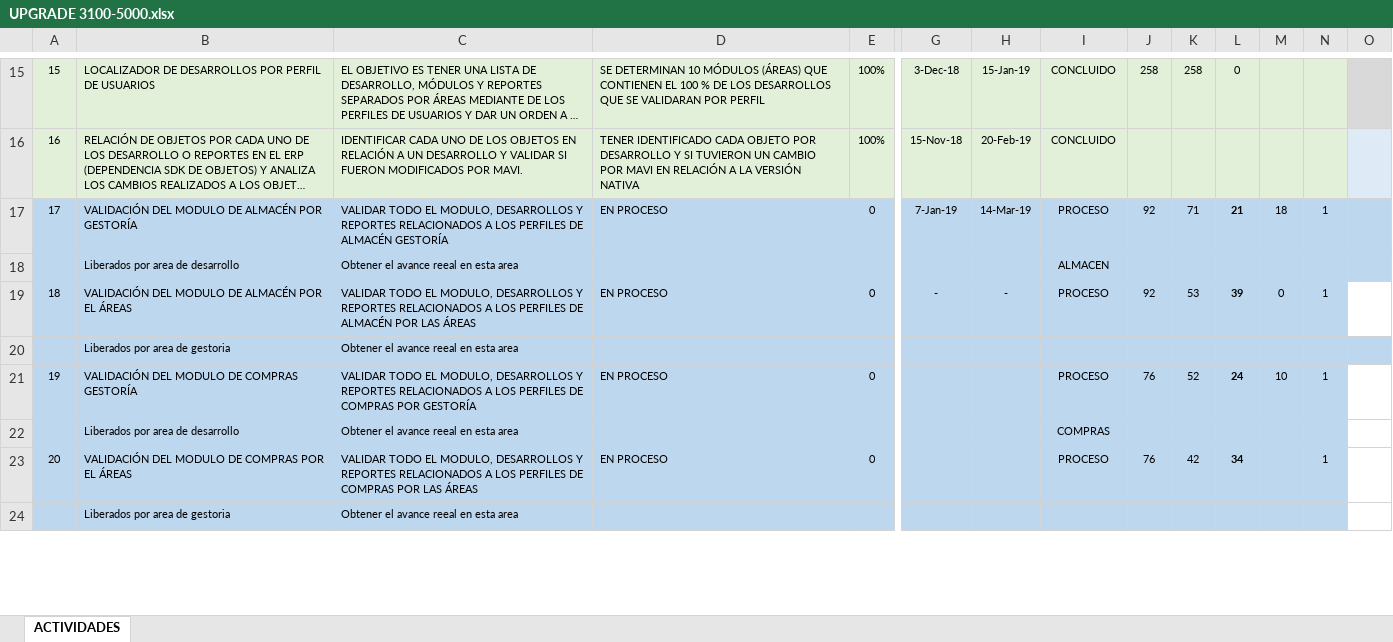
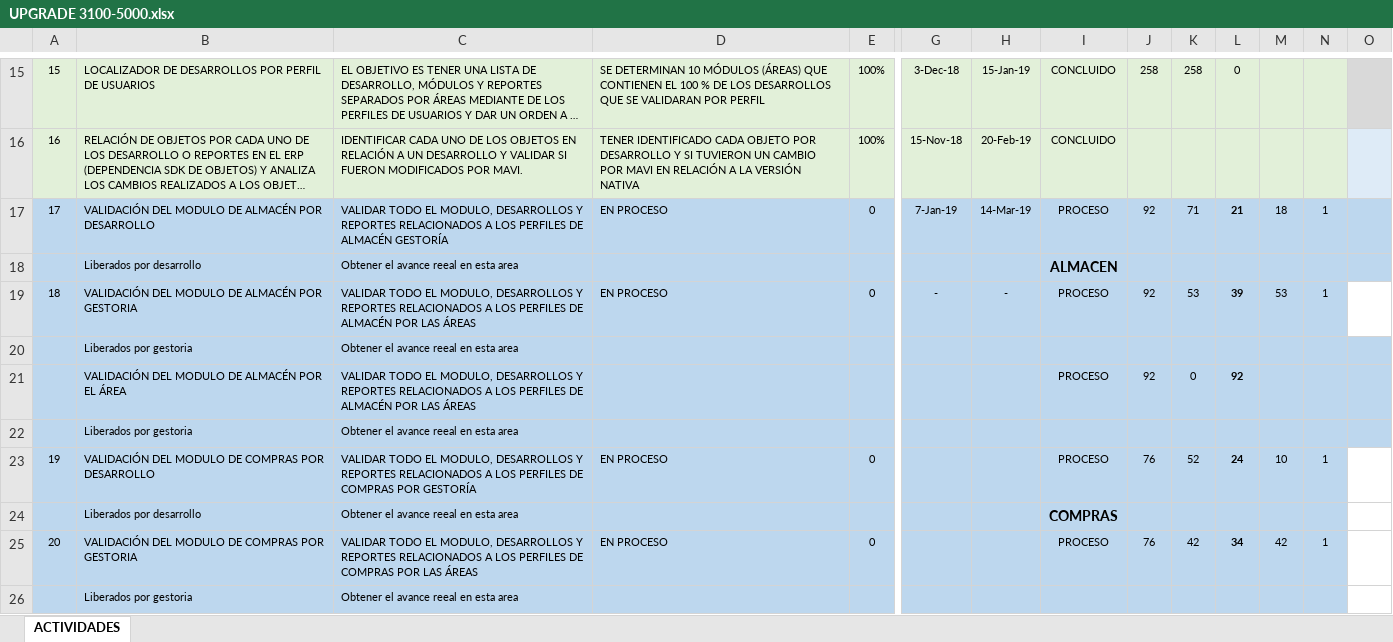
Before and after one commit to Btwn/plan, an Excel workbook: UPGRADE 3100-5000.xlsx, sheet ACTIVIDADES, drawn as a sheet; only a part is shown, gaps mark what is left out; long unchanged cells end in …; values as stored, in another font and other column widths than the file's, no borders; addresses are those after the commit; rows hold the shown columns only; the diff covers the shown part only; the diff names each change by its address in the sheet, - before the commit and + after, or states it on an @@ line.

```diff
--- a/UPGRADE 3100-5000.xlsx (sheet ACTIVIDADES)
+++ b/UPGRADE 3100-5000.xlsx (sheet ACTIVIDADES)
-B17: …ALMACÉN POR GESTORÍA
+B17: …ALMACÉN POR DESARROLLO
-B18: Liberados por area de desarrollo
+B18: Liberados por desarrollo
-I18 bold: off
+I18 bold: on, text size: larger
-B19: VALIDACIÓN DEL MODULO DE ALMACÉN POR EL ÁREAS
+B19: VALIDACIÓN DEL MODULO DE ALMACÉN POR GESTORIA
-M19: 0
+M19: 53
-B20: Liberados por area de gestoria
+B20: Liberados por gestoria
+row 21:  | VALIDACIÓN DEL MODULO DE ALMACÉN POR EL ÁREA | VALIDAR TODO EL MODULO, DESARROLLOS Y REPORTES RELACIONADOS A LOS PERFILES DE ALMACÉN POR LAS ÁREAS |  |  |  |  | PROCESO | 92 | 0 | 92
+row 22:  | Liberados por gestoria | Obtener el avance reeal en esta area
-B23: VALIDACIÓN DEL MODULO DE COMPRAS GESTORÍA
+B23: VALIDACIÓN DEL MODULO DE COMPRAS POR DESARROLLO
-B24: Liberados por area de desarrollo
+B24: Liberados por desarrollo
-I24 bold: off
+I24 bold: on, text size: larger
-B25: VALIDACIÓN DEL MODULO DE COMPRAS POR EL ÁREAS
+B25: VALIDACIÓN DEL MODULO DE COMPRAS POR GESTORIA
-M25: (empty)
+M25: 42
-B26: Liberados por area de gestoria
+B26: Liberados por gestoria
```
Also changed, not shown: other rows of this sheet, formulas that keep their value, Grupos de Acceso.xlsx.
